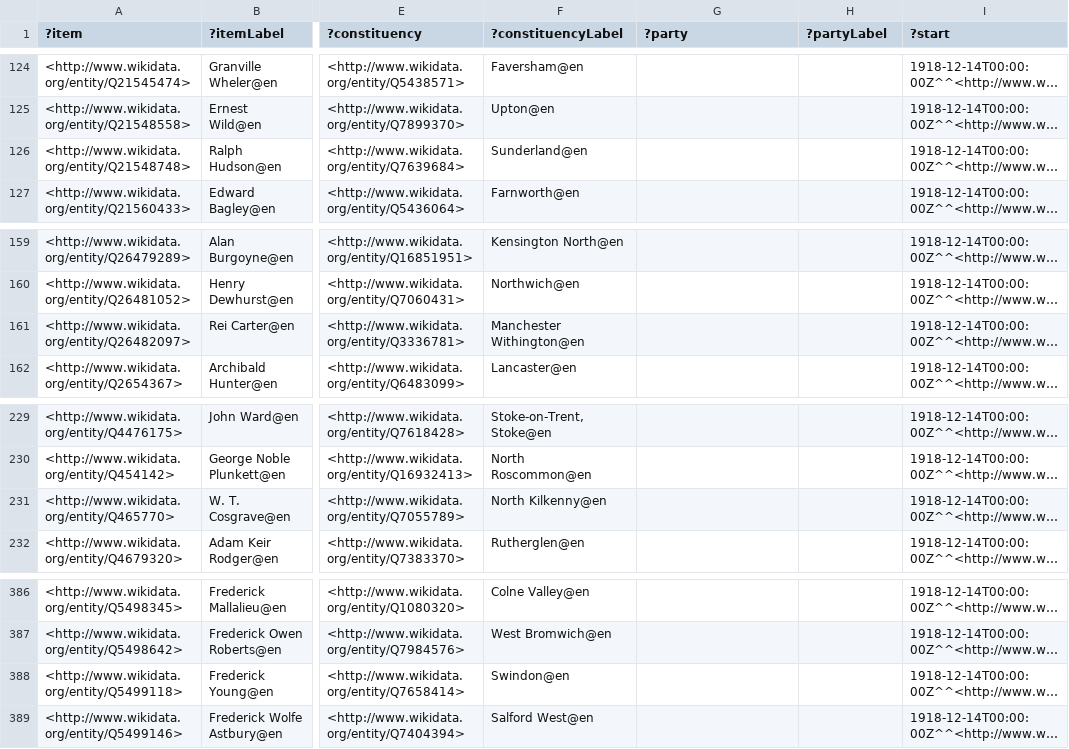
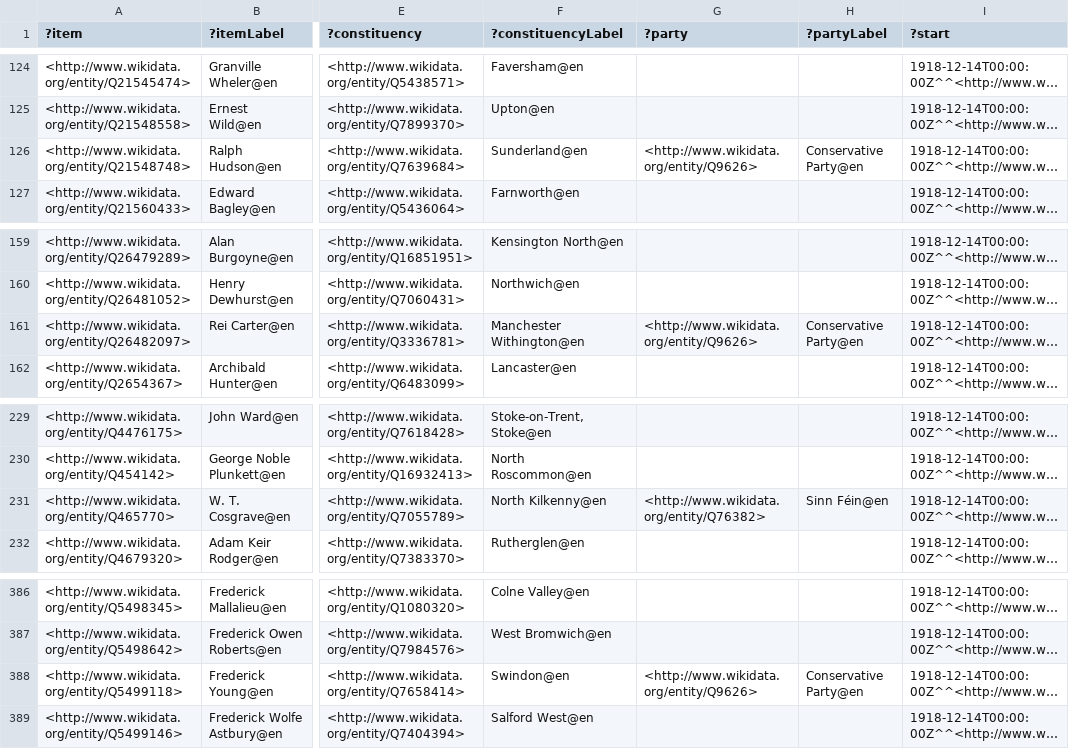
Before and after one commit to generalist/parliament, a TSV file: Q41582582.tsv, drawn as a sheet; only a part is shown, gaps mark what is left out; long unchanged cells end in …; the diff names each change by its address in the sheet, - before the commit and + after, or states it on an @@ line.

```diff
--- a/Q41582582.tsv
+++ b/Q41582582.tsv
-G126 (?party): (empty)
+G126 (?party): <http://www.wikidata.org/entity/Q9626>
-H126 (?partyLabel): (empty)
+H126 (?partyLabel): Conservative Party@en
-G161 (?party): (empty)
+G161 (?party): <http://www.wikidata.org/entity/Q9626>
-H161 (?partyLabel): (empty)
+H161 (?partyLabel): Conservative Party@en
-G231 (?party): (empty)
+G231 (?party): <http://www.wikidata.org/entity/Q76382>
-H231 (?partyLabel): (empty)
+H231 (?partyLabel): Sinn Féin@en
-G388 (?party): (empty)
+G388 (?party): <http://www.wikidata.org/entity/Q9626>
-H388 (?partyLabel): (empty)
+H388 (?partyLabel): Conservative Party@en
```
Also changed, not shown: Q41582573.tsv, Q41582587.tsv.
